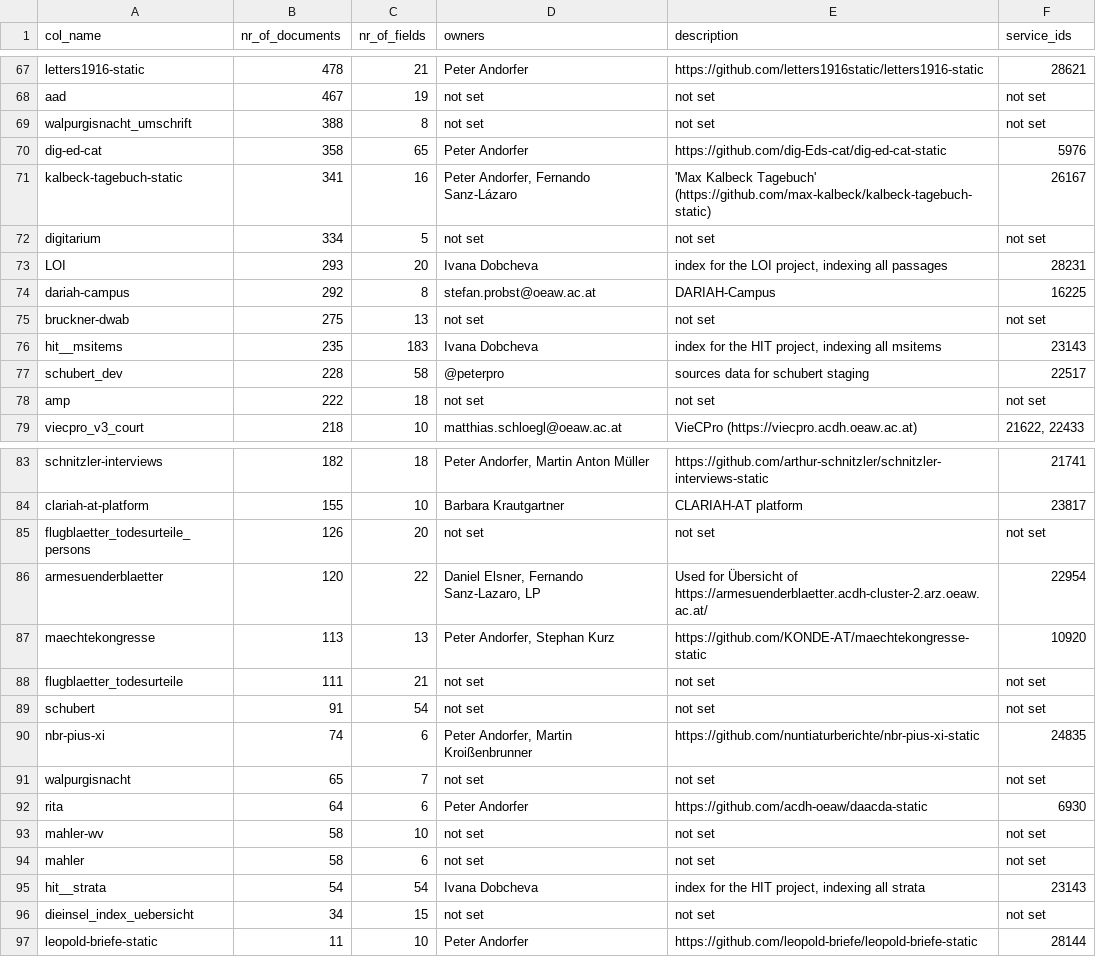
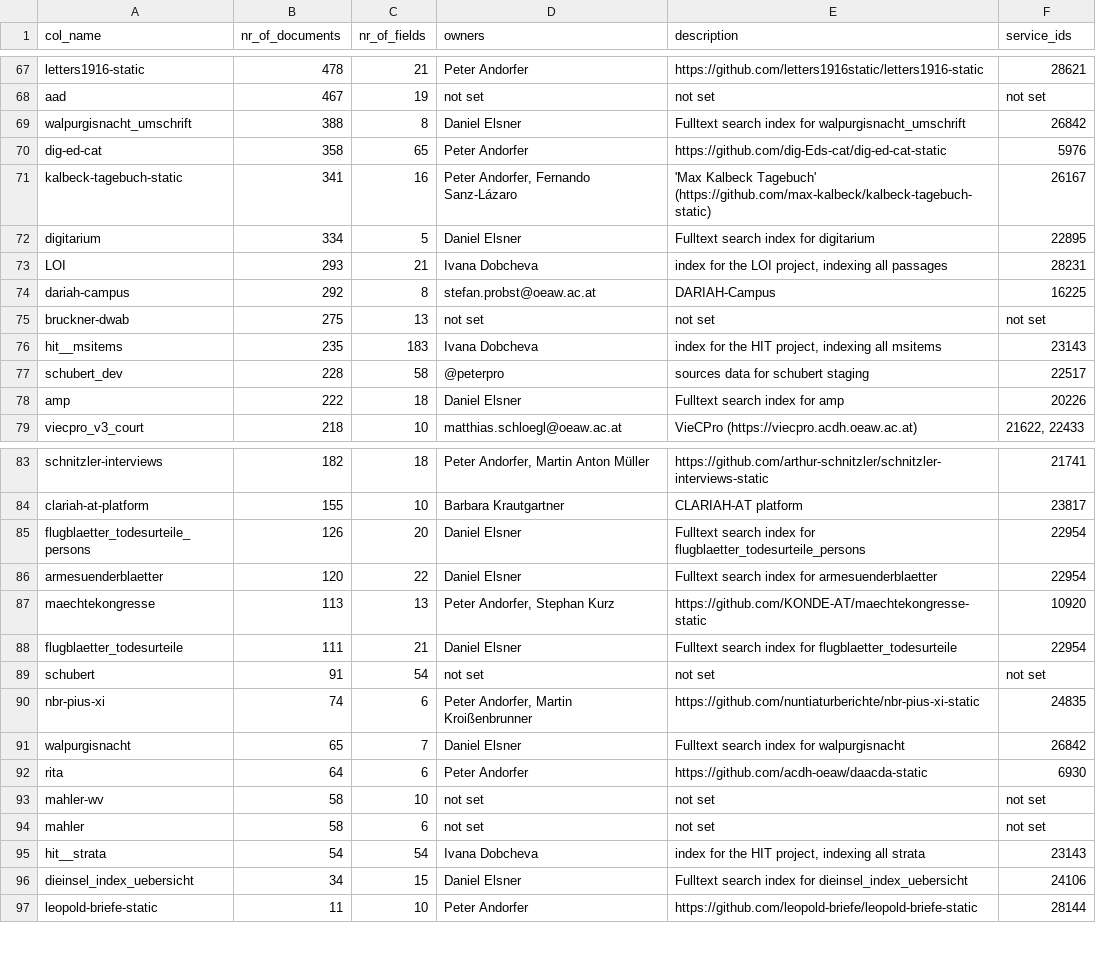
Before and after one commit to acdh-oeaw/typesense-stats, a CSV file: stats.csv, drawn as a sheet; only a part is shown, gaps mark what is left out; the diff covers the shown part only.

Commit message:
feat: data update

```diff
--- a/stats.csv
+++ b/stats.csv
@@ -68,7 +68,7 @@ letters1916-static,478,21,Peter Andorfer,https://github.com/letters1916static/le
 aad,467,19,not set,not set,not set
-walpurgisnacht_umschrift,388,8,not set,not set,not set
+walpurgisnacht_umschrift,388,8,Daniel Elsner,Fulltext search index for walpurgisnacht_umschrift,26842
 dig-ed-cat,358,65,Peter Andorfer,https://github.com/dig-Eds-cat/dig-ed-cat-static,5976
 kalbeck-tagebuch-static,341,16,"Peter Andorfer, Fernando Sanz-Lázaro",'Max Kalbeck Tagebuch' (https://github.com/max-kalbeck/kalbeck-tagebuch-static),26167
-digitarium,334,5,not set,not set,not set
-LOI,293,20,Ivana Dobcheva,"index for the LOI project, indexing all passages",28231
+digitarium,334,5,Daniel Elsner,Fulltext search index for digitarium,22895
+LOI,293,21,Ivana Dobcheva,"index for the LOI project, indexing all passages",28231
 dariah-campus,292,8,stefan.probst@oeaw.ac.at,DARIAH-Campus,16225
@@ -77,3 +77,3 @@ hit__msitems,235,183,Ivana Dobcheva,"index for the HIT project, indexing all msi
 schubert_dev,228,58,@peterpro,sources data for schubert staging,22517
-amp,222,18,not set,not set,not set
+amp,222,18,Daniel Elsner,Fulltext search index for amp,20226
 viecpro_v3_court,218,10,matthias.schloegl@oeaw.ac.at,VieCPro (https://viecpro.acdh.oeaw.ac.at),"21622, 22433"
@@ -84,9 +84,9 @@ schnitzler-interviews,182,18,"Peter Andorfer, Martin Anton Müller",https://gith
 clariah-at-platform,155,10,Barbara Krautgartner,CLARIAH-AT platform,23817
-flugblaetter_todesurteile_persons,126,20,not set,not set,not set
-armesuenderblaetter,120,22,"Daniel Elsner, Fernando Sanz-Lazaro, LP",Used for Übersicht of https://armesuenderblaetter.acdh-cluster-2.arz.oeaw.ac.at/,22954
+flugblaetter_todesurteile_persons,126,20,Daniel Elsner,Fulltext search index for flugblaetter_todesurteile_persons,22954
+armesuenderblaetter,120,22,Daniel Elsner,Fulltext search index for armesuenderblaetter,22954
 maechtekongresse,113,13,"Peter Andorfer, Stephan Kurz",https://github.com/KONDE-AT/maechtekongresse-static,10920
-flugblaetter_todesurteile,111,21,not set,not set,not set
+flugblaetter_todesurteile,111,21,Daniel Elsner,Fulltext search index for flugblaetter_todesurteile,22954
 schubert,91,54,not set,not set,not set
 nbr-pius-xi,74,6,"Peter Andorfer, Martin Kroißenbrunner",https://github.com/nuntiaturberichte/nbr-pius-xi-static,24835
-walpurgisnacht,65,7,not set,not set,not set
+walpurgisnacht,65,7,Daniel Elsner,Fulltext search index for walpurgisnacht,26842
 rita,64,6,Peter Andorfer,https://github.com/acdh-oeaw/daacda-static,6930
@@ -95,3 +95,3 @@ mahler,58,6,not set,not set,not set
 hit__strata,54,54,Ivana Dobcheva,"index for the HIT project, indexing all strata",23143
-dieinsel_index_uebersicht,34,15,not set,not set,not set
+dieinsel_index_uebersicht,34,15,Daniel Elsner,Fulltext search index for dieinsel_index_uebersicht,24106
 leopold-briefe-static,11,10,Peter Andorfer,https://github.com/leopold-briefe/leopold-briefe-static,28144
```
Also changed, not shown: 11 edited cells elsewhere in this file, 1 other file.
